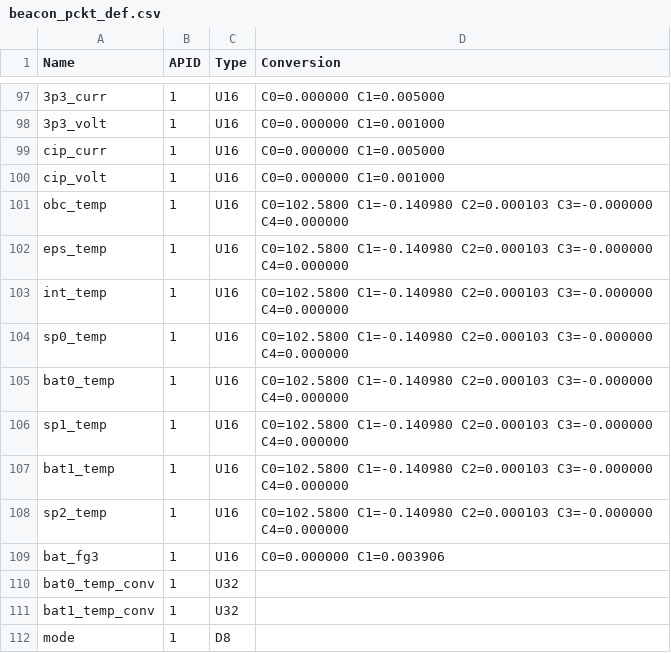
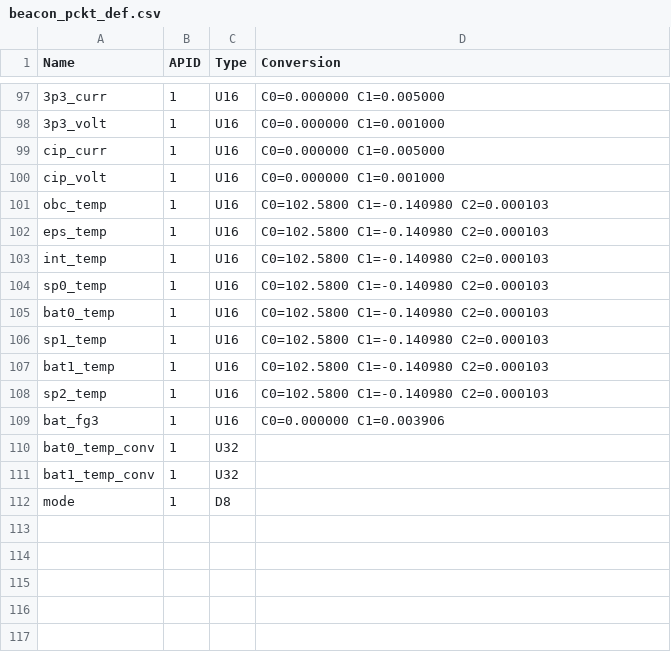
Before and after one commit to PratikAher20/IS1_Telemetry_Decoding, a CSV file: beacon_pckt_def.csv, drawn as a sheet; only a part is shown, gaps mark what is left out; the diff names each change by its address in the sheet, - before the commit and + after, or states it on an @@ line.

Commit message:
Updated code to handle polynomial conversions. Needs to be checked for four degree polynomials. Created executable for v2 application and reorganised files.

```diff
--- a/beacon_pckt_def.csv
+++ b/beacon_pckt_def.csv
-D101:D108 (Conversion): …C1=-0.140980 C2=0.000103 C3=-0.000000 C4=0.000000
+D101:D108 (Conversion): …C1=-0.140980 C2=0.000103
```
Also changed, not shown: 9 other files.
